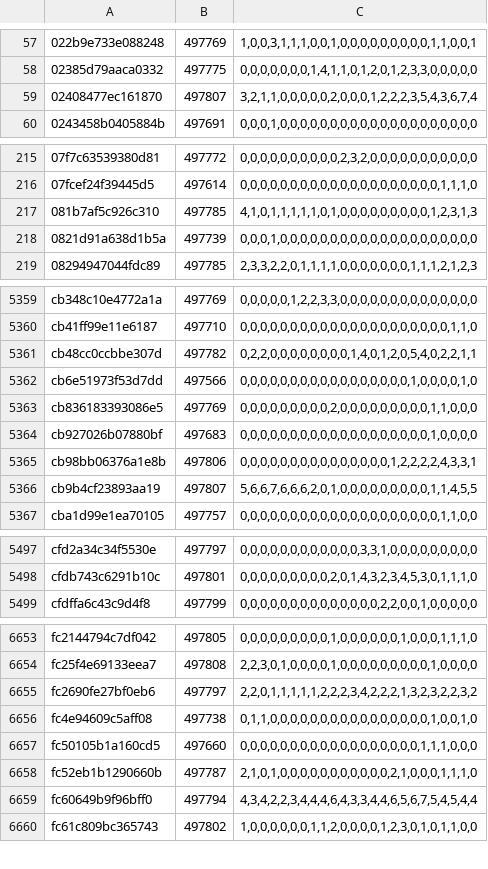
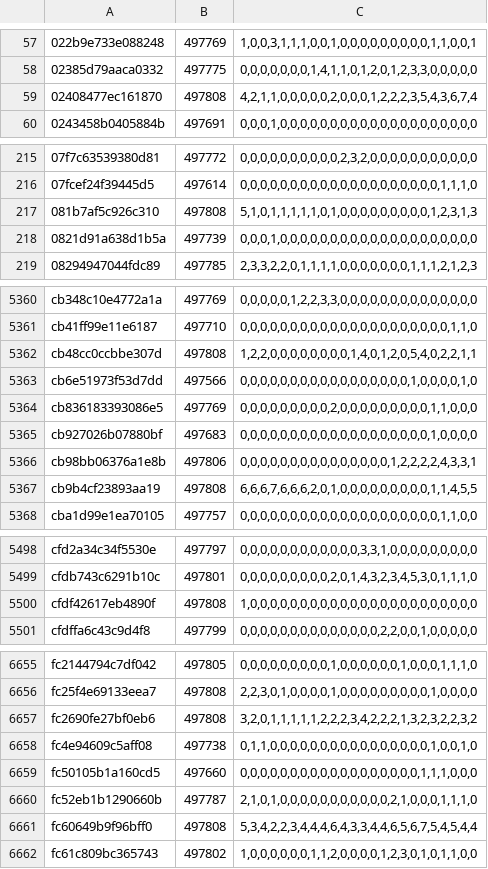
Before and after one commit to natanforestree/finals-radar, a TSV file: state/activity.tsv, drawn as a sheet; only a part is shown, gaps mark what is left out; the diff covers the shown part only.

```diff
--- a/state/activity.tsv
+++ b/state/activity.tsv
@@ -58,3 +58,3 @@
 02385d79aaca0332	497775	0,0,0,0,0,0,0,1,4,1,1,0,1,2,0,1,2,3,3,0,0,0,0,0
-02408477ec161870	497807	3,2,1,1,0,0,0,0,0,2,0,0,0,1,2,2,2,3,5,4,3,6,7,4
+02408477ec161870	497808	4,2,1,1,0,0,0,0,0,2,0,0,0,1,2,2,2,3,5,4,3,6,7,4
 0243458b0405884b	497691	0,0,0,1,0,0,0,0,0,0,0,0,0,0,0,0,0,0,0,0,0,0,0,0
@@ -216,3 +216,3 @@
 07fcef24f39445d5	497614	0,0,0,0,0,0,0,0,0,0,0,0,0,0,0,0,0,0,0,0,1,1,1,0
-081b7af5c926c310	497785	4,1,0,1,1,1,1,1,0,1,0,0,0,0,0,0,0,0,0,1,2,3,1,3
+081b7af5c926c310	497808	5,1,0,1,1,1,1,1,0,1,0,0,0,0,0,0,0,0,0,1,2,3,1,3
 0821d91a638d1b5a	497739	0,0,0,1,0,0,0,0,0,0,0,0,0,0,0,0,0,0,0,0,0,0,0,0
@@ -5360,3 +5361,3 @@ cb348c10e4772a1a	497769	0,0,0,0,0,1,2,2,3,3,0,0,0,0,0,0,0,0,0,0,0,0,0,0
 cb41ff99e11e6187	497710	0,0,0,0,0,0,0,0,0,0,0,0,0,0,0,0,0,0,0,0,0,1,1,0
-cb48cc0ccbbe307d	497782	0,2,2,0,0,0,0,0,0,0,0,1,4,0,1,2,0,5,4,0,2,2,1,1
+cb48cc0ccbbe307d	497808	1,2,2,0,0,0,0,0,0,0,0,1,4,0,1,2,0,5,4,0,2,2,1,1
 cb6e51973f53d7dd	497566	0,0,0,0,0,0,0,0,0,0,0,0,0,0,0,0,0,1,0,0,0,0,1,0
@@ -5365,3 +5366,3 @@ cb927026b07880bf	497683	0,0,0,0,0,0,0,0,0,0,0,0,0,0,0,0,0,0,0,1,0,0,0,0
 cb98bb06376a1e8b	497806	0,0,0,0,0,0,0,0,0,0,0,0,0,0,0,1,2,2,2,2,4,3,3,1
-cb9b4cf23893aa19	497807	5,6,6,7,6,6,6,2,0,1,0,0,0,0,0,0,0,0,0,1,1,4,5,5
+cb9b4cf23893aa19	497808	6,6,6,7,6,6,6,2,0,1,0,0,0,0,0,0,0,0,0,1,1,4,5,5
 cba1d99e1ea70105	497757	0,0,0,0,0,0,0,0,0,0,0,0,0,0,0,0,0,0,0,0,1,1,0,0
@@ -5498,2 +5499,3 @@ cfd2a34c34f5530e	497797	0,0,0,0,0,0,0,0,0,0,0,0,3,3,1,0,0,0,0,0,0,0,0,0
 cfdb743c6291b10c	497801	0,0,0,0,0,0,0,0,0,2,0,1,4,3,2,3,4,5,3,0,1,1,1,0
+cfdf42617eb4890f	497808	1,0,0,0,0,0,0,0,0,0,0,0,0,0,0,0,0,0,0,0,0,0,0,0
 cfdffa6c43c9d4f8	497799	0,0,0,0,0,0,0,0,0,0,0,0,0,0,2,2,0,0,1,0,0,0,0,0
@@ -6654,3 +6656,3 @@ fc2144794c7df042	497805	0,0,0,0,0,0,0,0,0,1,0,0,0,0,0,0,1,0,0,0,1,1,1,0
 fc25f4e69133eea7	497808	2,2,3,0,1,0,0,0,0,1,0,0,0,0,0,0,0,0,0,1,0,0,0,0
-fc2690fe27bf0eb6	497797	2,2,0,1,1,1,1,1,2,2,2,3,4,2,2,2,1,3,2,3,2,2,3,2
+fc2690fe27bf0eb6	497808	3,2,0,1,1,1,1,1,2,2,2,3,4,2,2,2,1,3,2,3,2,2,3,2
 fc4e94609c5aff08	497738	0,1,1,0,0,0,0,0,0,0,0,0,0,0,0,0,0,0,0,1,0,0,1,0
@@ -6658,3 +6660,3 @@ fc50105b1a160cd5	497660	0,0,0,0,0,0,0,0,0,0,0,0,0,0,0,0,0,0,1,1,1,0,0,0
 fc52eb1b1290660b	497787	2,1,0,1,0,0,0,0,0,0,0,0,0,0,0,2,1,0,0,0,1,1,1,0
-fc60649b9f96bff0	497794	4,3,4,2,2,3,4,4,4,6,4,3,3,4,4,6,5,6,7,5,4,5,4,4
+fc60649b9f96bff0	497808	5,3,4,2,2,3,4,4,4,6,4,3,3,4,4,6,5,6,7,5,4,5,4,4
 fc61c809bc365743	497802	1,0,0,0,0,0,0,1,1,2,0,0,0,0,1,2,3,0,1,0,1,1,0,0
```
Also changed, not shown: 1 added row and 146 edited cells elsewhere in this file, state/scores.tsv, 4 other files.
